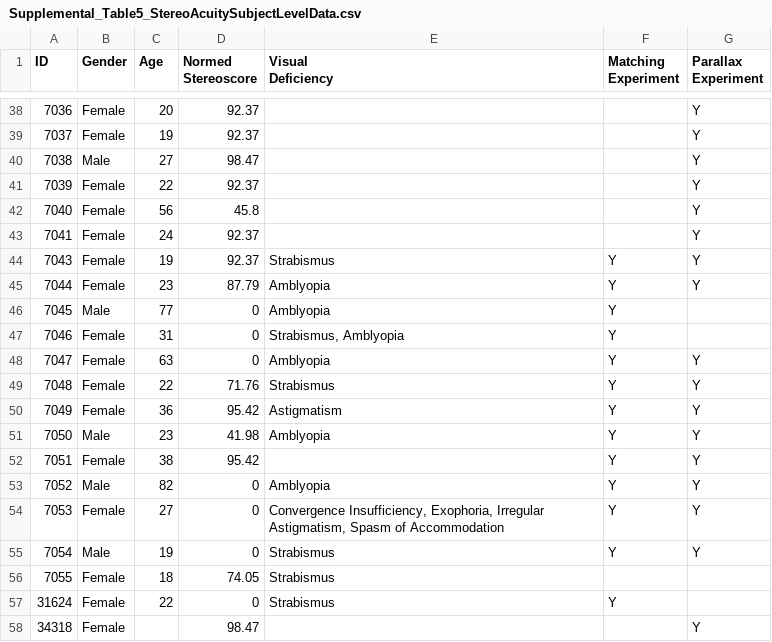
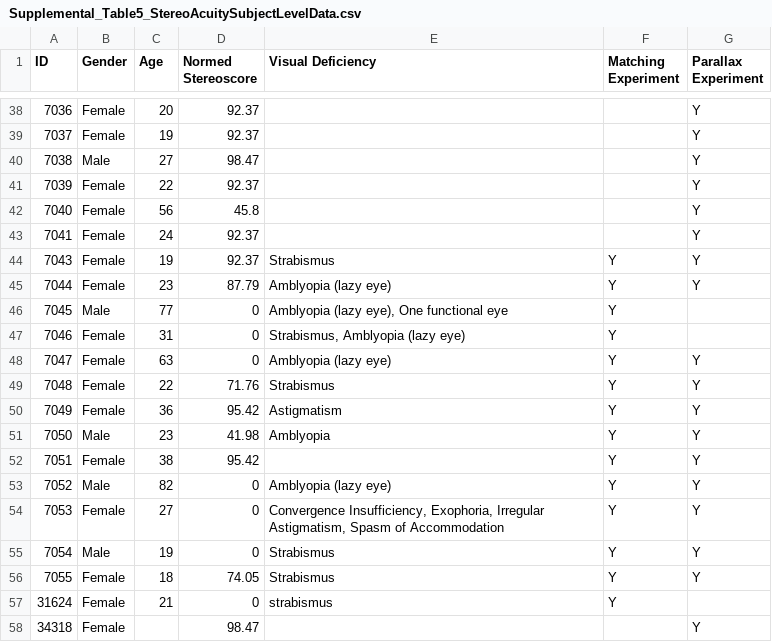
Before and after one commit to VPNL/StanfordMoonStudy, a CSV file: Figures/SupplementalTables/Supplemental_Table5_StereoAcuitySubjectLevelData.csv, drawn as a sheet; only a part is shown, gaps mark what is left out; the diff covers the shown part only.

```diff
--- a/Figures/SupplementalTables/Supplemental_Table5_StereoAcuitySubjectLevelData.csv
+++ b/Figures/SupplementalTables/Supplemental_Table5_StereoAcuitySubjectLevelData.csv
@@ -1,2 +1 @@
-ID,Gender,Age,Normed Stereoscore,"Visual
-Deficiency",Matching Experiment ,Parallax Experiment
+ID,Gender,Age,Normed Stereoscore,Visual Deficiency,Matching Experiment,Parallax Experiment
@@ -46,4 +45,4 @@ Deficiency",Matching Experiment ,Parallax Experiment
-7044,Female,23,87.79,Amblyopia,Y,Y
-7045,Male,77,0,Amblyopia,Y,
-7046,Female,31,0,"Strabismus, Amblyopia",Y,
-7047,Female,63,0,Amblyopia,Y,Y
+7044,Female,23,87.79,"Amblyopia (lazy eye)",Y,Y
+7045,Male,77,0,"Amblyopia (lazy eye), One functional eye",Y,
+7046,Female,31,0,"Strabismus, Amblyopia (lazy eye)",Y,
+7047,Female,63,0,"Amblyopia (lazy eye)",Y,Y
@@ -54,2 +53,2 @@ Deficiency",Matching Experiment ,Parallax Experiment
-7052,Male,82,0,Amblyopia,Y,Y
+7052,Male,82,0,"Amblyopia (lazy eye)",Y,Y
 7053,Female,27,0,"Convergence Insufficiency, Exophoria, Irregular Astigmatism, Spasm of Accommodation",Y,Y
@@ -57,2 +56,2 @@ Deficiency",Matching Experiment ,Parallax Experiment
-7055,Female,18,74.05,Strabismus,,
-31624,Female,22,0,Strabismus ,Y,
+7055,Female,18,74.05,"Strabismus",Y,Y
+31624,Female,21,0,"strabismus",Y,
```
Also changed, not shown: 10 edited cells elsewhere in this file, Data/BinocularParallax/QuadProcessedParallaxandStereoData.csv, Data/QuadStudy/QuadProcessedMatchingandStereoData.csv, 5 other files.
